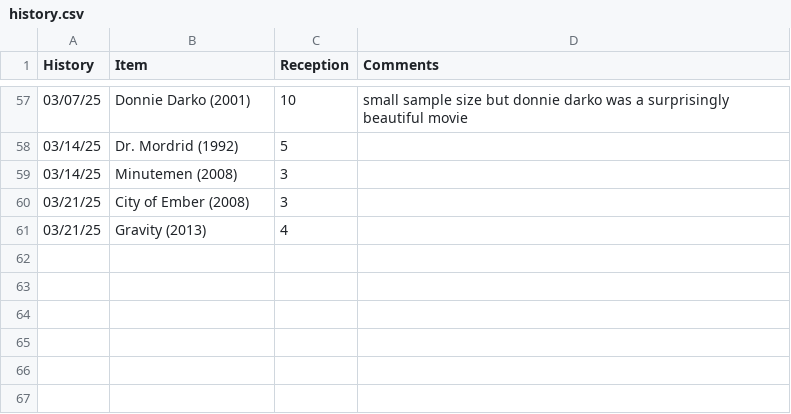
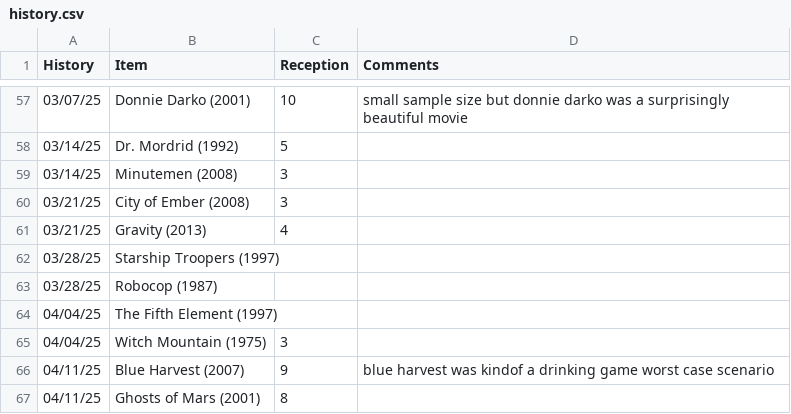
Before and after one commit to graevy/badscifi, a CSV file: history.csv, drawn as a sheet; only a part is shown, gaps mark what is left out; the diff names each change by its address in the sheet, - before the commit and + after, or states it on an @@ line.

Commit message:
04/11/25 csv

```diff
--- a/history.csv
+++ b/history.csv
+row 62: 03/28/25 | Starship Troopers (1997)
+row 63: 03/28/25 | Robocop (1987)
+row 64: 04/04/25 | The Fifth Element (1997)
+row 65: 04/04/25 | Witch Mountain (1975) | 3
+row 66: 04/11/25 | Blue Harvest (2007) | 9 | blue harvest was kindof a drinking game worst case scenario
+row 67: 04/11/25 | Ghosts of Mars (2001) | 8
```
